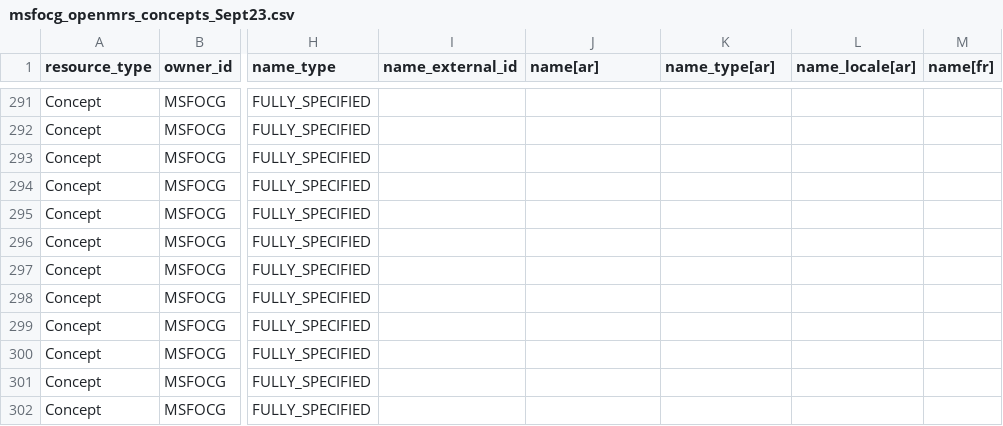
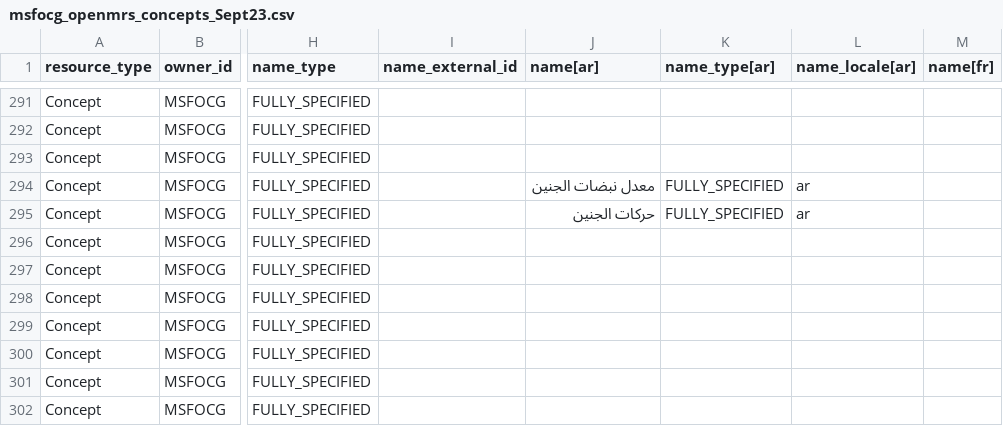
Before and after one commit to MSF-OCG/LIME-EMR-project-demo, a CSV file: OCL/msfocg_openmrs_concepts_Sept23.csv, drawn as a sheet; only a part is shown, gaps mark what is left out; the diff names each change by its address in the sheet, - before the commit and + after, or states it on an @@ line.

Commit message:
Update msfocg_openmrs_concepts_Sept23.csv

```diff
--- a/OCL/msfocg_openmrs_concepts_Sept23.csv
+++ b/OCL/msfocg_openmrs_concepts_Sept23.csv
-J294 (name[ar]): (empty)
+J294 (name[ar]): معدل نبضات الجنين
-K294:K295 (name_type[ar]): (empty)
+K294:K295 (name_type[ar]): FULLY_SPECIFIED
-L294:L295 (name_locale[ar]): (empty)
+L294:L295 (name_locale[ar]): ar
-J295 (name[ar]): (empty)
+J295 (name[ar]): حركات الجنين
```
